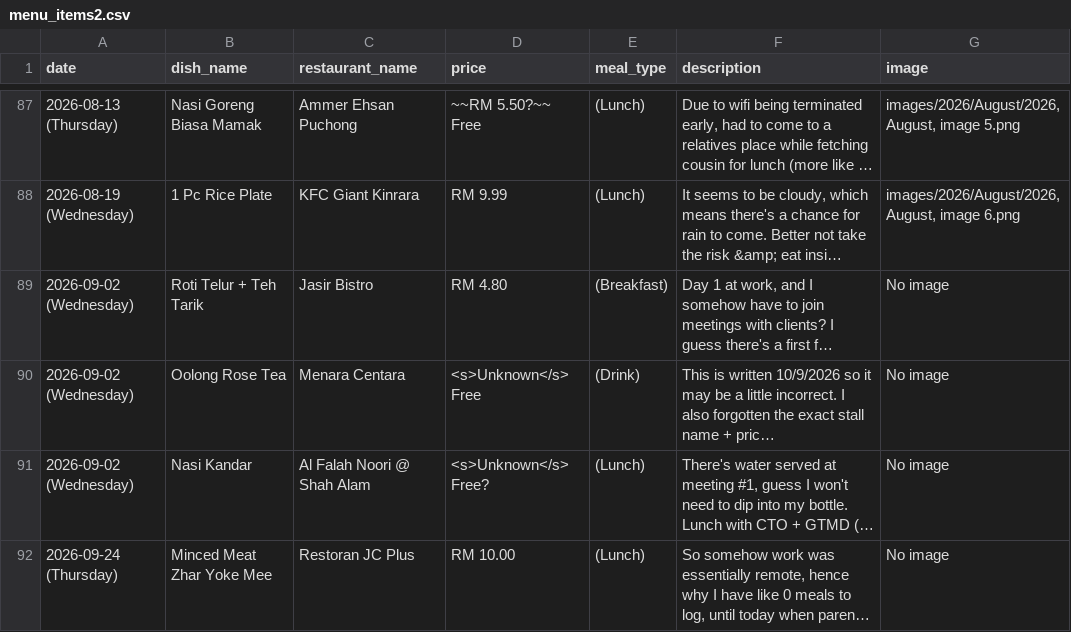
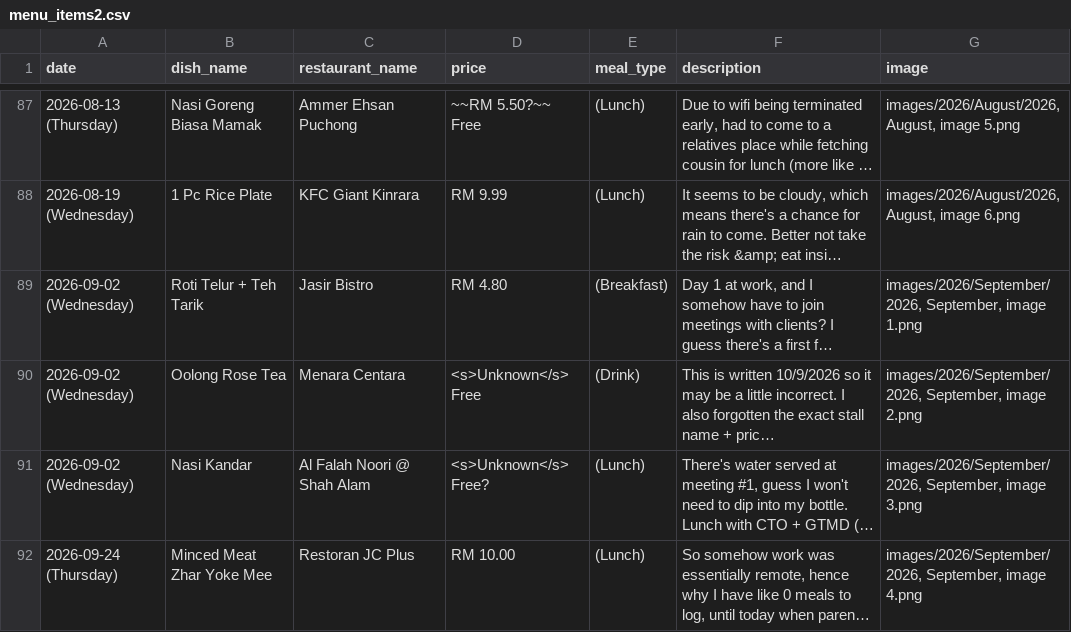
Before and after one commit to lordjunn/Dine-With-Junn, a CSV file: data/menu_items2.csv, drawn as a sheet; only a part is shown, gaps mark what is left out; long unchanged cells end in …; the diff names each change by its address in the sheet, - before the commit and + after, or states it on an @@ line.

```diff
--- a/data/menu_items2.csv
+++ b/data/menu_items2.csv
-G89 (image): No image
+G89 (image): images/2026/September/2026, September, image 1.png
-G90 (image): No image
+G90 (image): images/2026/September/2026, September, image 2.png
-G91 (image): No image
+G91 (image): images/2026/September/2026, September, image 3.png
-G92 (image): No image
+G92 (image): images/2026/September/2026, September, image 4.png
```
Also changed, not shown: data/menu_endings.csv.
